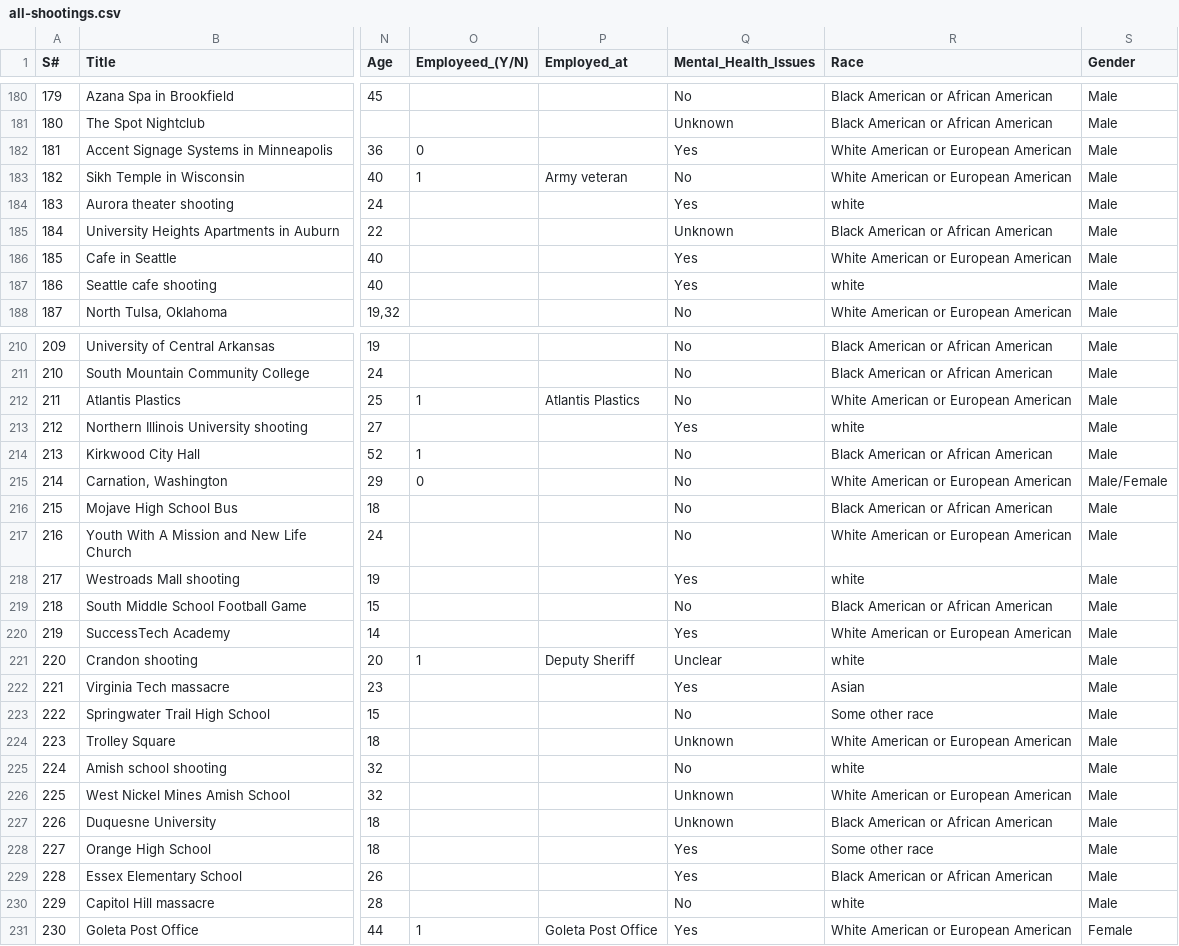
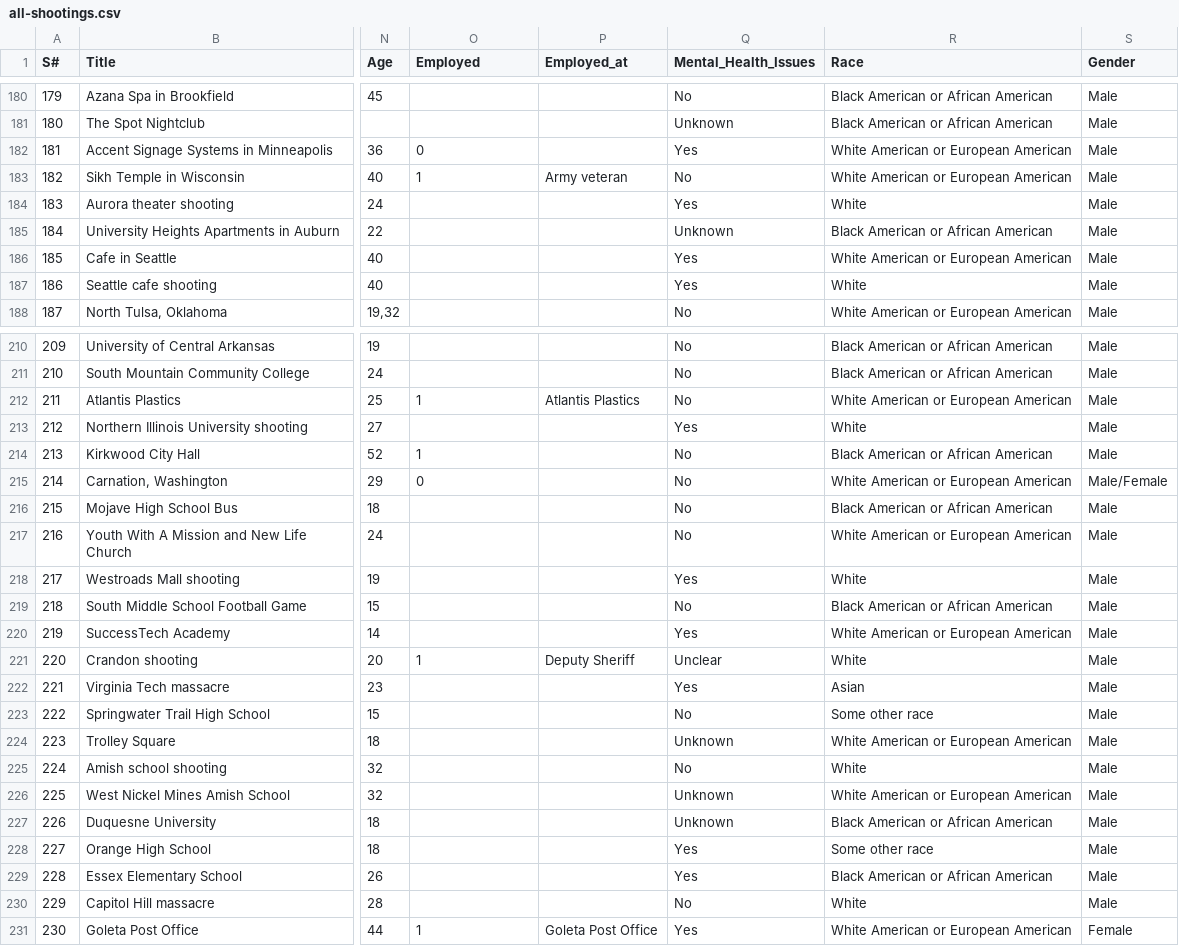
Before and after one commit to zpolsky/zpolsky.github.io-storytelling-viz, a CSV file: data/all-shootings.csv, drawn as a sheet; only a part is shown, gaps mark what is left out; the diff covers the shown part only; the diff names each change by its address in the sheet, - before the commit and + after, or states it on an @@ line.

```diff
--- a/data/all-shootings.csv
+++ b/data/all-shootings.csv
-O1: Employeed_(Y/N)
+O1: Employed
-R184 (Race): white
+R184 (Race): White
-R187 (Race): white
+R187 (Race): White
-R213 (Race): white
+R213 (Race): White
-R218 (Race): white
+R218 (Race): White
-R221 (Race): white
+R221 (Race): White
-R225 (Race): white
+R225 (Race): White
-R230 (Race): white
+R230 (Race): White
```
Also changed, not shown: 6 edited cells elsewhere in this file, 4 other files.
